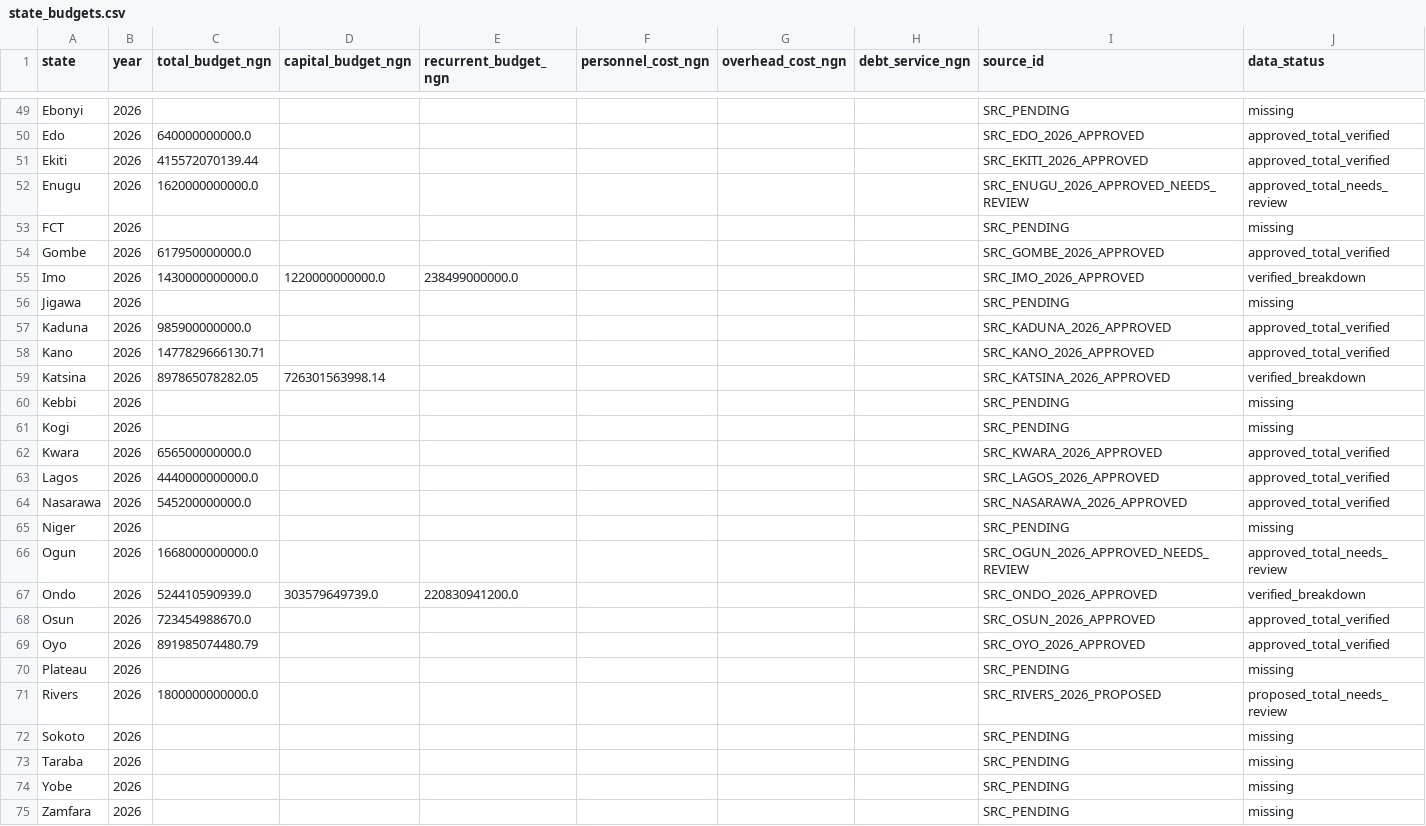
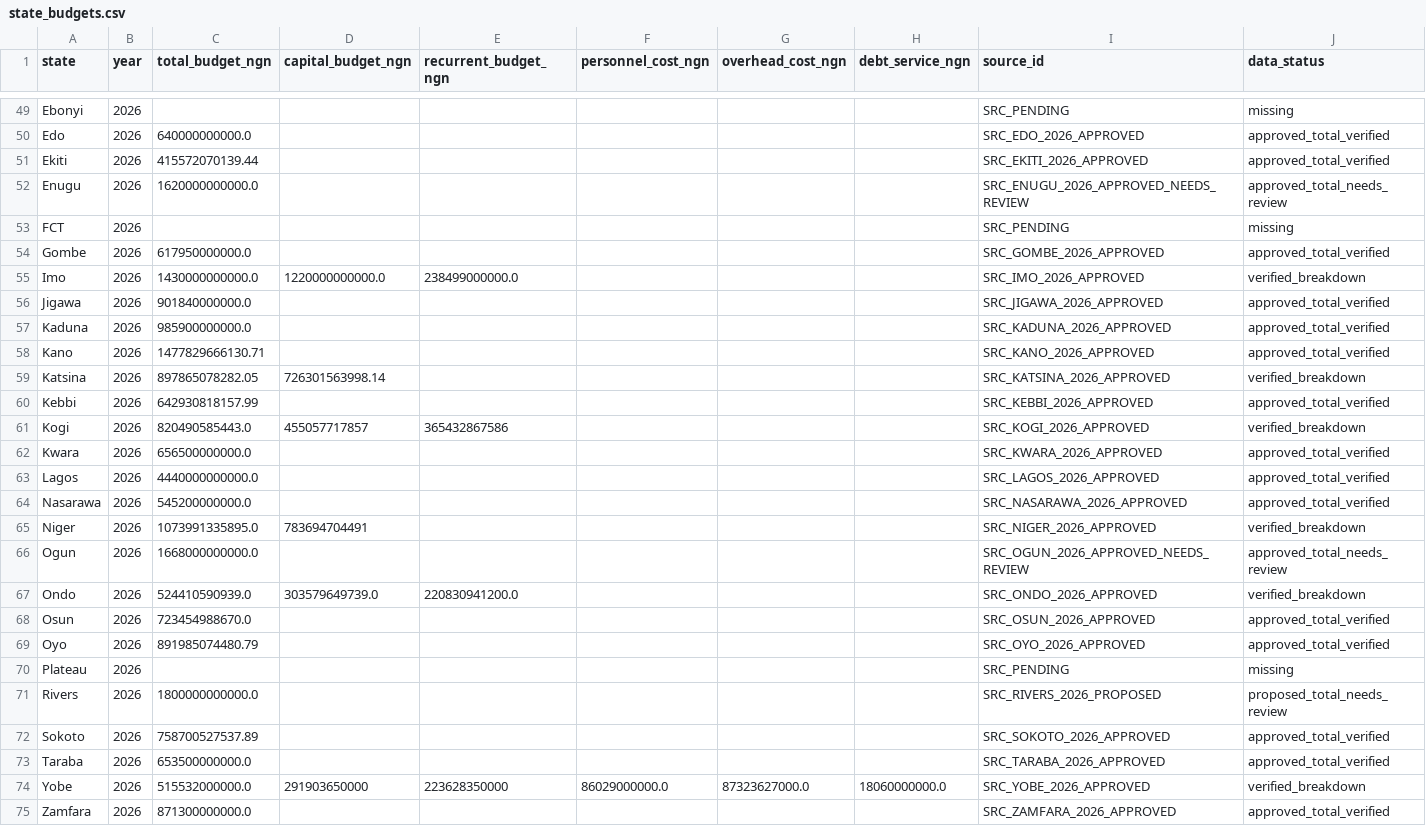
Before and after one commit to osariel/nigeria-development-simulator, a CSV file: data/state_budgets.csv, drawn as a sheet; only a part is shown, gaps mark what is left out; removed rows and columns are numbered as before the commit, all else as after; rows hold the shown columns only; the diff names each change by its address in the sheet, - before the commit and + after, or states it on an @@ line.

```diff
--- a/data/state_budgets.csv
+++ b/data/state_budgets.csv
-row 56: Jigawa | 2026 |  |  |  |  |  |  | SRC_PENDING | missing
+row 56: Jigawa | 2026 | 901840000000.0 |  |  |  |  |  | SRC_JIGAWA_2026_APPROVED | approved_total_verified
-row 60: Kebbi | 2026 |  |  |  |  |  |  | SRC_PENDING | missing
-row 61: Kogi | 2026 |  |  |  |  |  |  | SRC_PENDING | missing
+row 60: Kebbi | 2026 | 642930818157.99 |  |  |  |  |  | SRC_KEBBI_2026_APPROVED | approved_total_verified
+row 61: Kogi | 2026 | 820490585443.0 | 455057717857 | 365432867586 |  |  |  | SRC_KOGI_2026_APPROVED | verified_breakdown
-row 65: Niger | 2026 |  |  |  |  |  |  | SRC_PENDING | missing
+row 65: Niger | 2026 | 1073991335895.0 | 783694704491 |  |  |  |  | SRC_NIGER_2026_APPROVED | verified_breakdown
-row 72: Sokoto | 2026 |  |  |  |  |  |  | SRC_PENDING | missing
-row 73: Taraba | 2026 |  |  |  |  |  |  | SRC_PENDING | missing
-row 74: Yobe | 2026 |  |  |  |  |  |  | SRC_PENDING | missing
-row 75: Zamfara | 2026 |  |  |  |  |  |  | SRC_PENDING | missing
+row 72: Sokoto | 2026 | 758700527537.89 |  |  |  |  |  | SRC_SOKOTO_2026_APPROVED | approved_total_verified
+row 73: Taraba | 2026 | 653500000000.0 |  |  |  |  |  | SRC_TARABA_2026_APPROVED | approved_total_verified
+row 74: Yobe | 2026 | 515532000000.0 | 291903650000 | 223628350000 | 86029000000.0 | 87323627000.0 | 18060000000.0 | SRC_YOBE_2026_APPROVED | verified_breakdown
+row 75: Zamfara | 2026 | 871300000000.0 |  |  |  |  |  | SRC_ZAMFARA_2026_APPROVED | approved_total_verified
```
Also changed, not shown: data/sources.csv.
